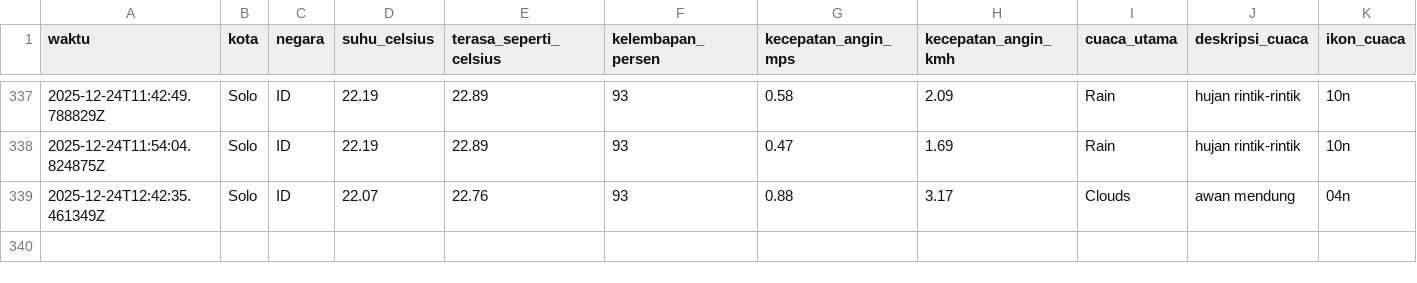
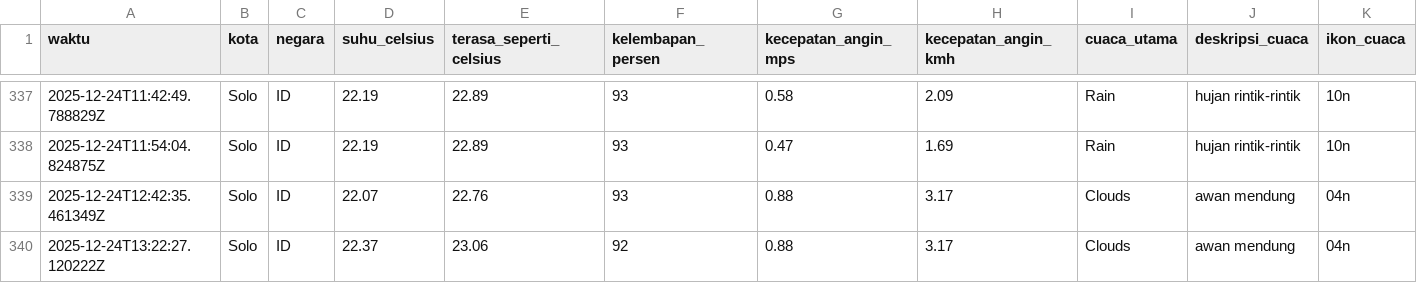
Before and after one commit to slashMK303/Tugas-IPDS, a CSV file: data/weather_data_solo.csv, drawn as a sheet; only a part is shown, gaps mark what is left out; rows hold the shown columns only; the diff names each change by its address in the sheet, - before the commit and + after, or states it on an @@ line.

```diff
--- a/data/weather_data_solo.csv
+++ b/data/weather_data_solo.csv
+row 340: 2025-12-24T13:22:27.120222Z | Solo | ID | 22.37 | 23.06 | 92 | 0.88 | 3.17 | Clouds | awan mendung | 04n
```
